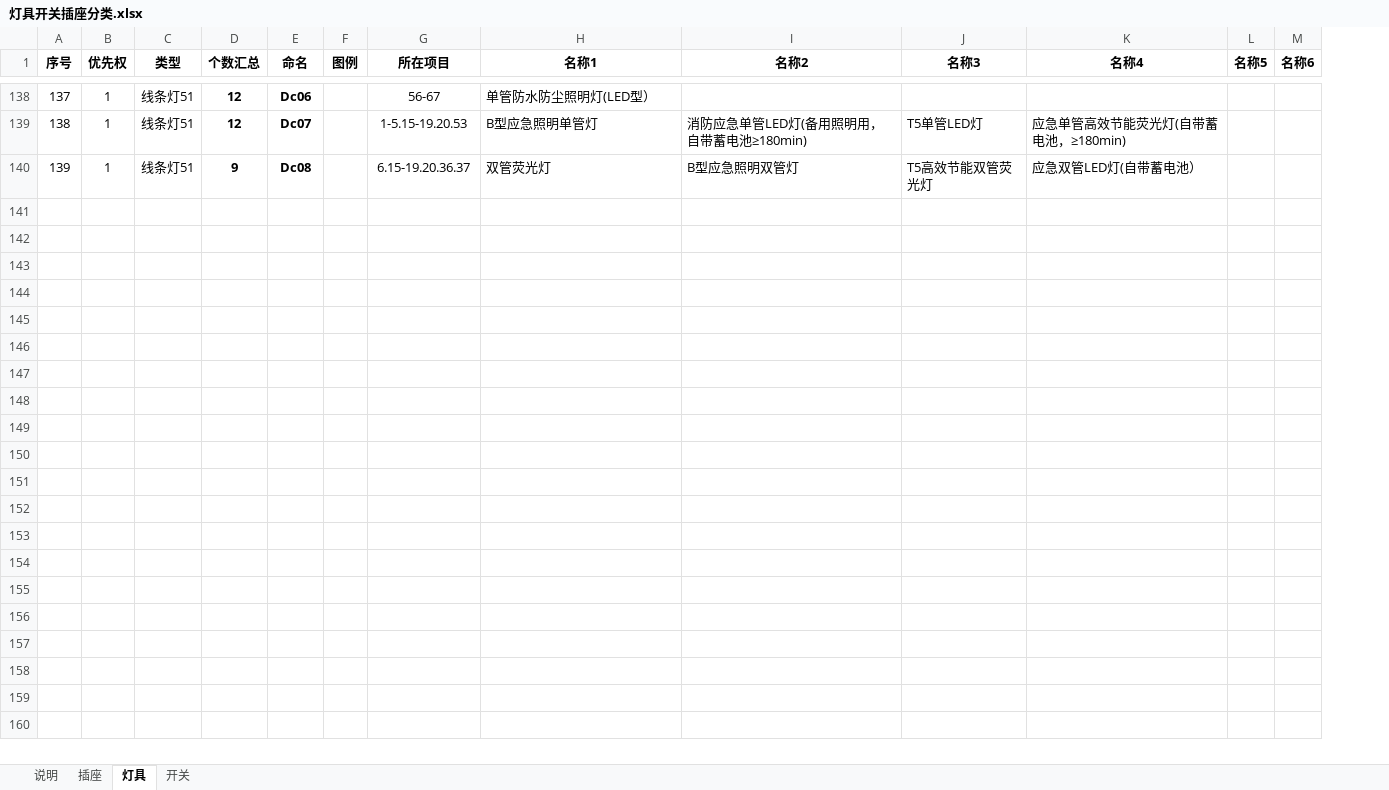
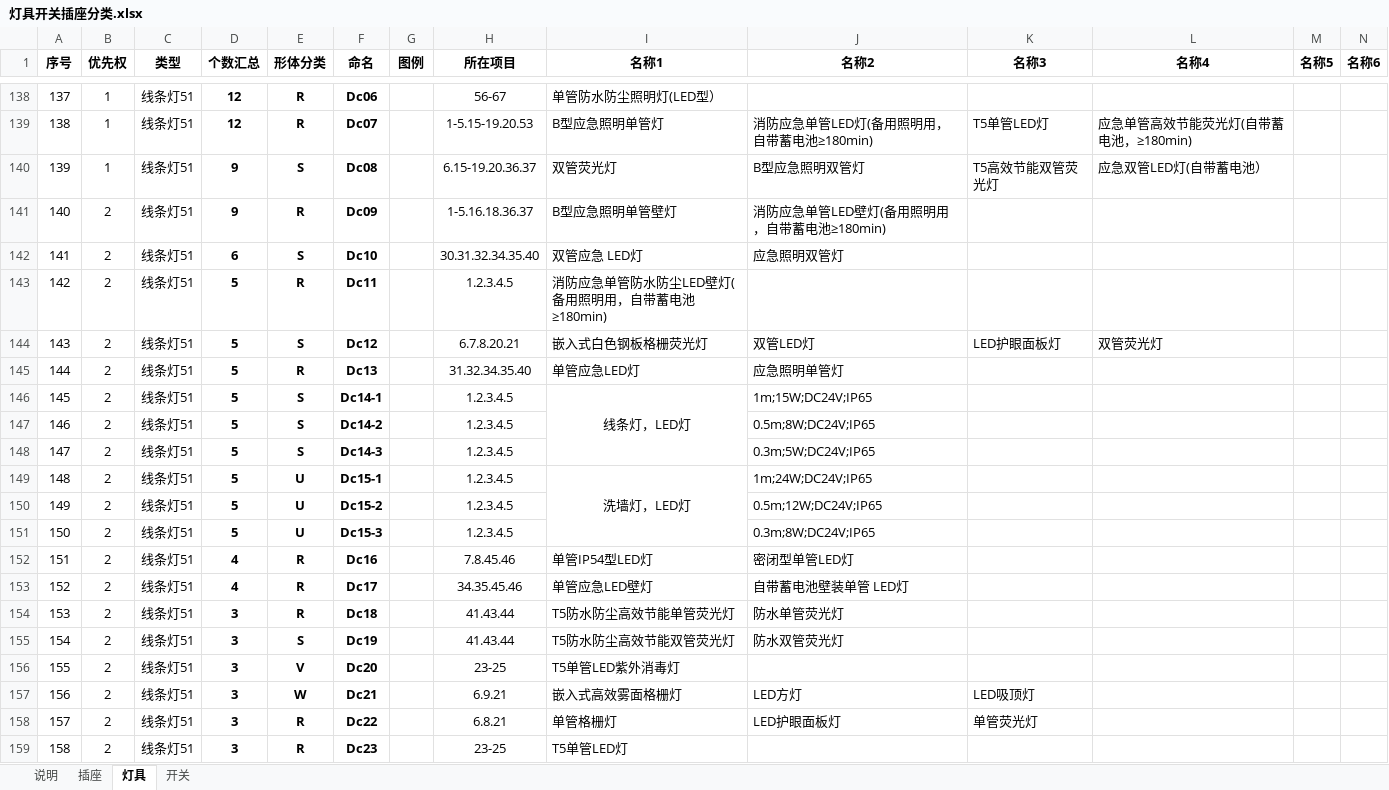
Before and after one commit to quanta2015/AutocadPrice, an Excel workbook: doc/灯具开关插座分类.xlsx, sheet 灯具, drawn as a sheet; only a part is shown, gaps mark what is left out; values as stored, in another font and other column widths than the file's, no borders; charts and pictures not drawn; rows hold the shown columns only; the diff covers the shown part only; the diff names each change by its address in the sheet, - before the commit and + after, or states it on an @@ line.

```diff
--- a/doc/灯具开关插座分类.xlsx (sheet 灯具)
+++ b/doc/灯具开关插座分类.xlsx (sheet 灯具)
+column E (形体分类), rows 138-140: R | R | S
+row 141: 140 | 2 | 线条灯51 | 9 | R | Dc09 |  | 1-5.16.18.36.37 | B型应急照明单管壁灯 | 消防应急单管LED壁灯(备用照明用，自带蓄电池≥180min)
+row 142: 141 | 2 | 线条灯51 | 6 | S | Dc10 |  | 30.31.32.34.35.40 | 双管应急 LED灯 | 应急照明双管灯
+row 143: 142 | 2 | 线条灯51 | 5 | R | Dc11 |  | 1.2.3.4.5 | 消防应急单管防水防尘LED壁灯(备用照明用，自带蓄电池≥180min)
+row 144: 143 | 2 | 线条灯51 | 5 | S | Dc12 |  | 6.7.8.20.21 | 嵌入式白色钢板格栅荧光灯 | 双管LED灯 | LED护眼面板灯 | 双管荧光灯
+row 145: 144 | 2 | 线条灯51 | 5 | R | Dc13 |  | 31.32.34.35.40 | 单管应急LED灯 | 应急照明单管灯
+row 146: 145 | 2 | 线条灯51 | 5 | S | Dc14-1 |  | 1.2.3.4.5 | 线条灯，LED灯 | 1m;15W;DC24V;IP65
+row 147: 146 | 2 | 线条灯51 | 5 | S | Dc14-2 |  | 1.2.3.4.5 |  | 0.5m;8W;DC24V;IP65
+row 148: 147 | 2 | 线条灯51 | 5 | S | Dc14-3 |  | 1.2.3.4.5 |  | 0.3m;5W;DC24V;IP65
+row 149: 148 | 2 | 线条灯51 | 5 | U | Dc15-1 |  | 1.2.3.4.5 | 洗墙灯，LED灯 | 1m;24W;DC24V;IP65
+row 150: 149 | 2 | 线条灯51 | 5 | U | Dc15-2 |  | 1.2.3.4.5 |  | 0.5m;12W;DC24V;IP65
+row 151: 150 | 2 | 线条灯51 | 5 | U | Dc15-3 |  | 1.2.3.4.5 |  | 0.3m;8W;DC24V;IP65
+row 152: 151 | 2 | 线条灯51 | 4 | R | Dc16 |  | 7.8.45.46 | 单管IP54型LED灯 | 密闭型单管LED灯
+row 153: 152 | 2 | 线条灯51 | 4 | R | Dc17 |  | 34.35.45.46 | 单管应急LED壁灯 | 自带蓄电池壁装单管 LED灯
+row 154: 153 | 2 | 线条灯51 | 3 | R | Dc18 |  | 41.43.44 | T5防水防尘高效节能单管荧光灯 | 防水单管荧光灯
+row 155: 154 | 2 | 线条灯51 | 3 | S | Dc19 |  | 41.43.44 | T5防水防尘高效节能双管荧光灯 | 防水双管荧光灯
+row 156: 155 | 2 | 线条灯51 | 3 | V | Dc20 |  | 23-25 | T5单管LED紫外消毒灯
+row 157: 156 | 2 | 线条灯51 | 3 | W | Dc21 |  | 6.9.21 | 嵌入式高效雾面格栅灯 | LED方灯 | LED吸顶灯
+row 158: 157 | 2 | 线条灯51 | 3 | R | Dc22 |  | 6.8.21 | 单管格栅灯 | LED护眼面板灯 | 单管荧光灯
+row 159: 158 | 2 | 线条灯51 | 3 | R | Dc23 |  | 23-25 | T5单管LED灯
```
Also changed, not shown: 136 added rows elsewhere in this sheet, sheet 开关, charts or pictures, 1 other file.
